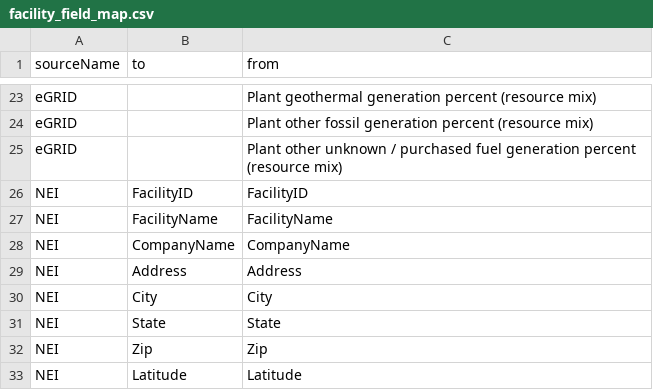
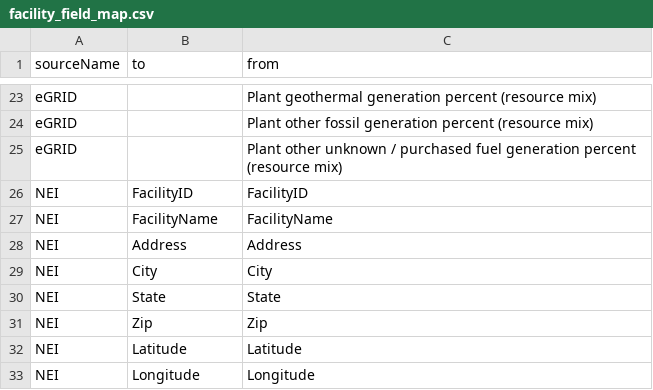
Before and after one commit to HumanExposure/data_mgmt_scripts, a CSV file: prod_chemical_release/facility_field_map.csv, drawn as a sheet; only a part is shown, gaps mark what is left out; the shorter side is filled out with more unchanged rows; the diff covers the shown part only.

```diff
--- a/prod_chemical_release/facility_field_map.csv
+++ b/prod_chemical_release/facility_field_map.csv
@@ -27,3 +27,2 @@ NEI,FacilityID,FacilityID
 NEI,FacilityName,FacilityName
-NEI,CompanyName,CompanyName
 NEI,Address,Address
```
Also changed, not shown: 21 added rows and 3 edited cells elsewhere in this file, 3 other files.
